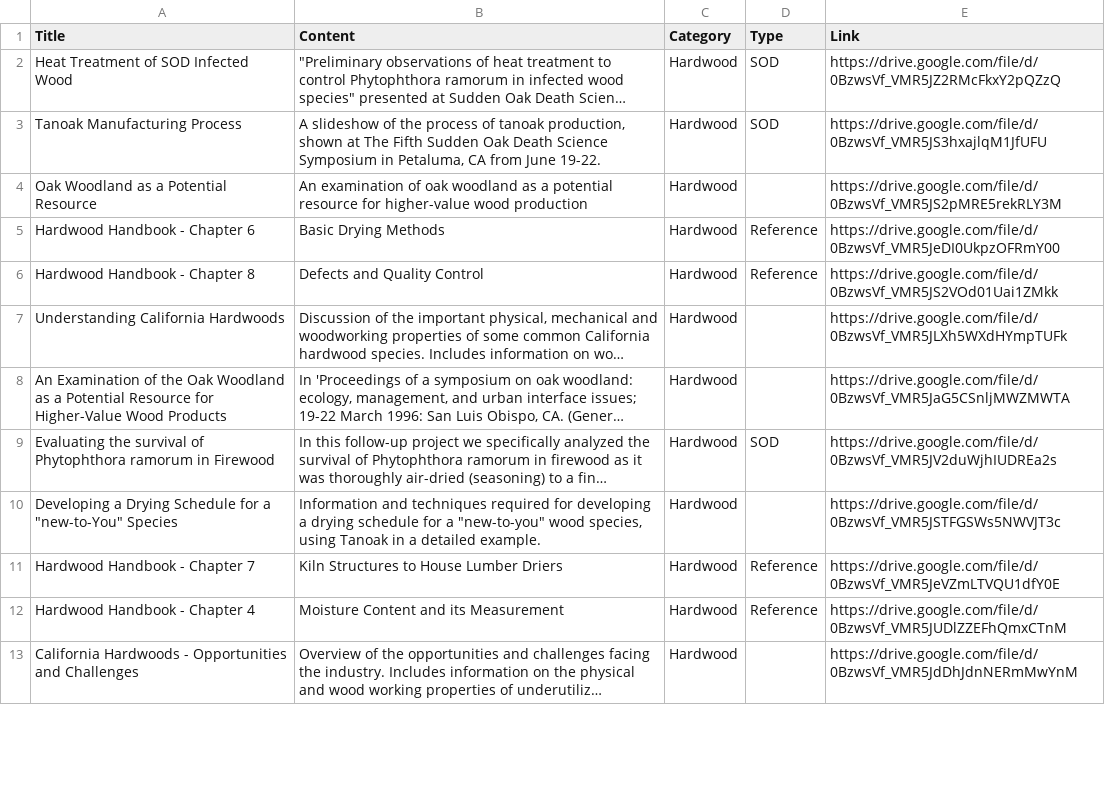
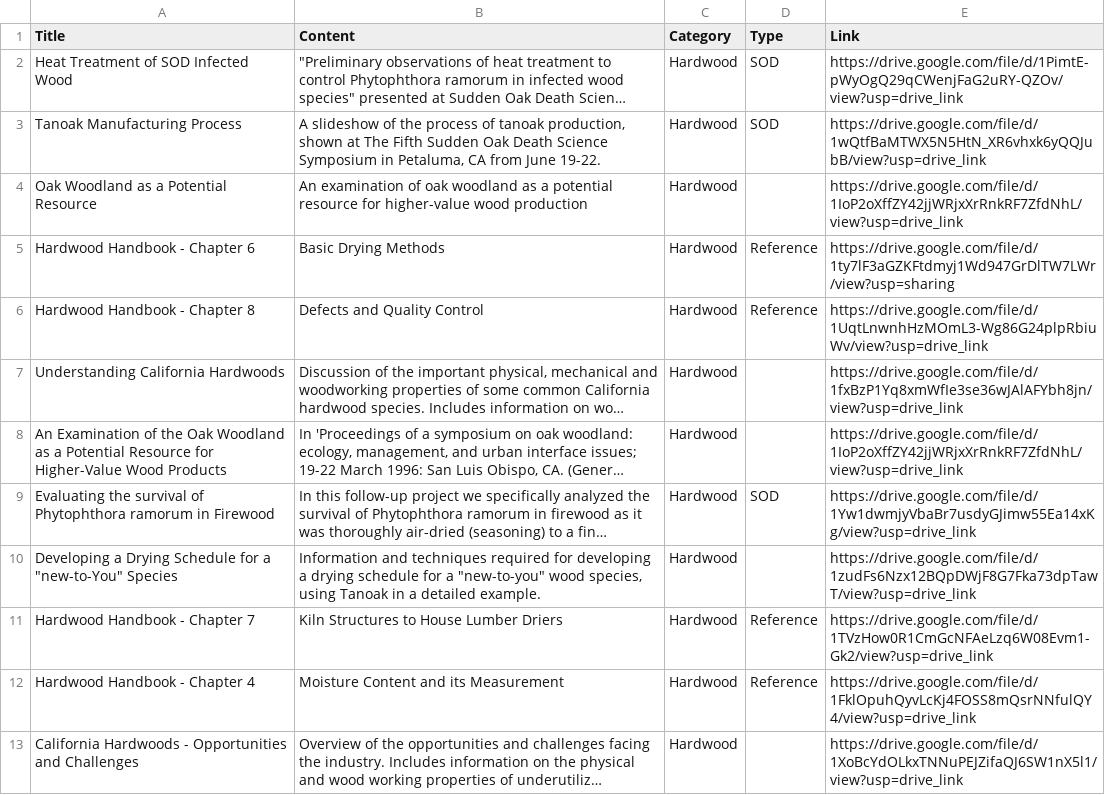
Before and after one commit to Risato/risato.github.io, a CSV file: LiveApp/PubLibrary/data/Publication&Report List - Hardwood.csv, drawn as a sheet; only a part is shown; long unchanged cells end in …; the diff covers the shown part only; the diff names each change by its address in the sheet, - before the commit and + after, or states it on an @@ line.

```diff
--- a/LiveApp/PubLibrary/data/Publication&Report List - Hardwood.csv
+++ b/LiveApp/PubLibrary/data/Publication&Report List - Hardwood.csv
-E2 (Link): https://drive.google.com/file/d/0BzwsVf_VMR5JZ2RMcFkxY2pQZzQ
+E2 (Link): https://drive.google.com/file/d/1PimtE-pWyOgQ29qCWenjFaG2uRY-QZOv/view?usp=drive_link
-E3 (Link): https://drive.google.com/file/d/0BzwsVf_VMR5JS3hxajlqM1JfUFU
+E3 (Link): https://drive.google.com/file/d/1wQtfBaMTWX5N5HtN_XR6vhxk6yQQJubB/view?usp=drive_link
-E4 (Link): https://drive.google.com/file/d/0BzwsVf_VMR5JS2pMRE5rekRLY3M
+E4 (Link): https://drive.google.com/file/d/1IoP2oXffZY42jjWRjxXrRnkRF7ZfdNhL/view?usp=drive_link
-E5 (Link): https://drive.google.com/file/d/0BzwsVf_VMR5JeDI0UkpzOFRmY00
+E5 (Link): https://drive.google.com/file/d/1ty7lF3aGZKFtdmyj1Wd947GrDlTW7LWr/view?usp=sharing
-E6 (Link): https://drive.google.com/file/d/0BzwsVf_VMR5JS2VOd01Uai1ZMkk
+E6 (Link): https://drive.google.com/file/d/1UqtLnwnhHzMOmL3-Wg86G24plpRbiuWv/view?usp=drive_link
-E7 (Link): https://drive.google.com/file/d/0BzwsVf_VMR5JLXh5WXdHYmpTUFk
+E7 (Link): https://drive.google.com/file/d/1fxBzP1Yq8xmWfIe3se36wJAlAFYbh8jn/view?usp=drive_link
-E8 (Link): https://drive.google.com/file/d/0BzwsVf_VMR5JaG5CSnljMWZMWTA
+E8 (Link): https://drive.google.com/file/d/1IoP2oXffZY42jjWRjxXrRnkRF7ZfdNhL/view?usp=drive_link
-E9 (Link): https://drive.google.com/file/d/0BzwsVf_VMR5JV2duWjhIUDREa2s
+E9 (Link): https://drive.google.com/file/d/1Yw1dwmjyVbaBr7usdyGJimw55Ea14xKg/view?usp=drive_link
-E10 (Link): https://drive.google.com/file/d/0BzwsVf_VMR5JSTFGSWs5NWVJT3c
+E10 (Link): https://drive.google.com/file/d/1zudFs6Nzx12BQpDWjF8G7Fka73dpTawT/view?usp=drive_link
-E11 (Link): https://drive.google.com/file/d/0BzwsVf_VMR5JeVZmLTVQU1dfY0E
+E11 (Link): https://drive.google.com/file/d/1TVzHow0R1CmGcNFAeLzq6W08Evm1-Gk2/view?usp=drive_link
-E12 (Link): https://drive.google.com/file/d/0BzwsVf_VMR5JUDlZZEFhQmxCTnM
+E12 (Link): https://drive.google.com/file/d/1FklOpuhQyvLcKj4FOSS8mQsrNNfulQY4/view?usp=drive_link
-E13 (Link): https://drive.google.com/file/d/0BzwsVf_VMR5JdDhJdnNERmMwYnM
+E13 (Link): https://drive.google.com/file/d/1XoBcYdOLkxTNNuPEJZifaQJ6SW1nX5l1/view?usp=drive_link
```
Also changed, not shown: 12 edited cells elsewhere in this file, LiveApp/PubLibrary/data/Publication&Report List - Infoguides.csv, LiveApp/PubLibrary/data/Publication&Report List - Other.csv, 1 other file.
